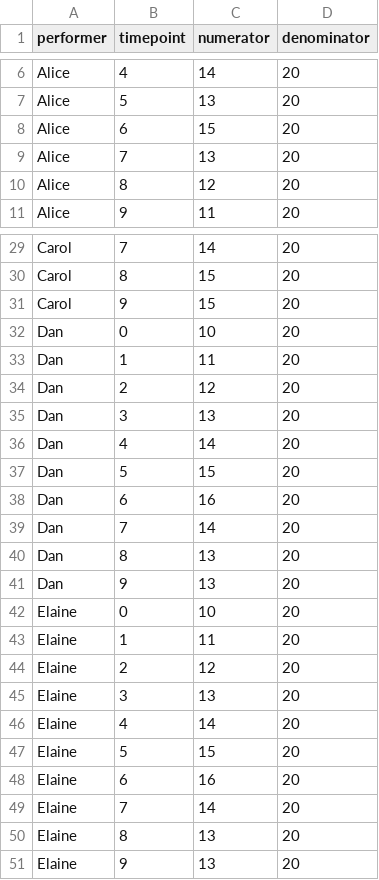
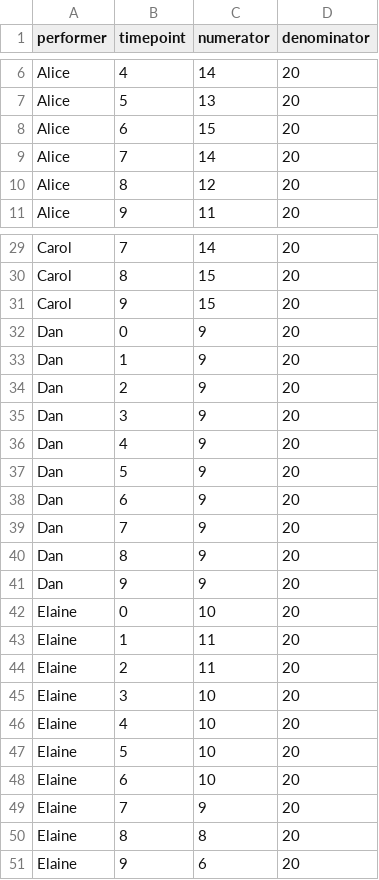
Before and after one commit to Display-Lab/bit-stomach, a CSV file: inst/example/count/performer-data.csv, drawn as a sheet; only a part is shown, gaps mark what is left out.

Commit message:
Alter count example to hit more annotations.

```diff
--- a/inst/example/count/performer-data.csv
+++ b/inst/example/count/performer-data.csv
@@ -8,3 +8,3 @@ Alice,5,13,20
 Alice,6,15,20
-Alice,7,13,20
+Alice,7,14,20
 Alice,8,12,20
@@ -31,21 +31,21 @@ Carol,8,15,20
 Carol,9,15,20
-Dan,0,10,20
-Dan,1,11,20
-Dan,2,12,20
-Dan,3,13,20
-Dan,4,14,20
-Dan,5,15,20
-Dan,6,16,20
-Dan,7,14,20
-Dan,8,13,20
-Dan,9,13,20
+Dan,0,9,20
+Dan,1,9,20
+Dan,2,9,20
+Dan,3,9,20
+Dan,4,9,20
+Dan,5,9,20
+Dan,6,9,20
+Dan,7,9,20
+Dan,8,9,20
+Dan,9,9,20
 Elaine,0,10,20
 Elaine,1,11,20
-Elaine,2,12,20
-Elaine,3,13,20
-Elaine,4,14,20
-Elaine,5,15,20
-Elaine,6,16,20
-Elaine,7,14,20
-Elaine,8,13,20
-Elaine,9,13,20
+Elaine,2,11,20
+Elaine,3,10,20
+Elaine,4,10,20
+Elaine,5,10,20
+Elaine,6,10,20
+Elaine,7,9,20
+Elaine,8,8,20
+Elaine,9,6,20
```
Also changed, not shown: 1 other file.
